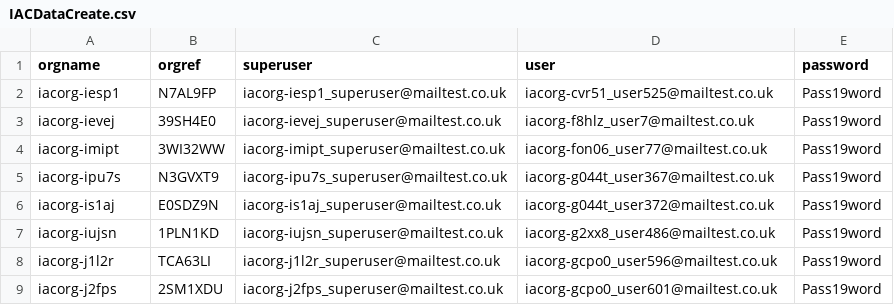
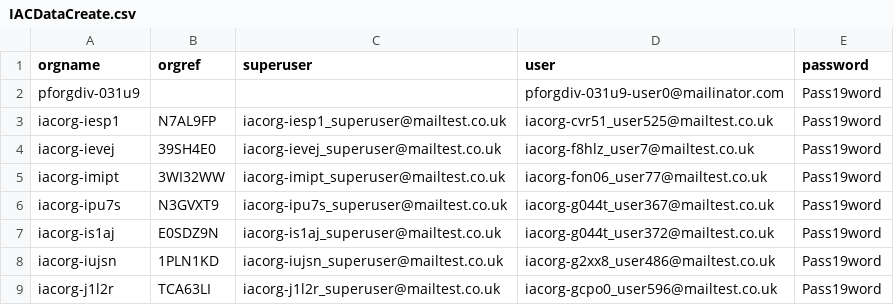
Before and after one commit to hmcts/xui-performance, a CSV file: src/gatling/resources/IACDataCreate.csv, drawn as a sheet; only a part is shown; the shorter side is filled out with more unchanged rows; the diff names each change by its address in the sheet, - before the commit and + after, or states it on an @@ line.

```diff
--- a/src/gatling/resources/IACDataCreate.csv
+++ b/src/gatling/resources/IACDataCreate.csv
+row 2: pforgdiv-031u9 |  |  | pforgdiv-031u9-user0@mailinator.com | Pass19word
```
Also changed, not shown: 17 other files.
